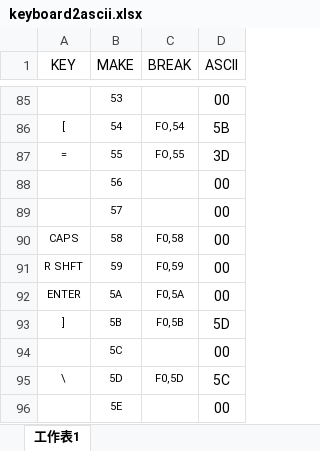
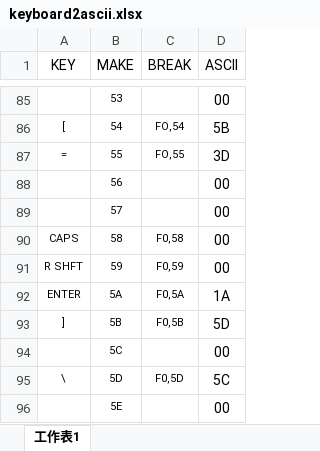
Before and after one commit to twd2/THCOMIPS16e, an Excel workbook: doc/keyboard2ascii.xlsx, sheet 工作表1, drawn as a sheet; only a part is shown, gaps mark what is left out; values as stored, in another font and other column widths than the file's, no borders; the diff names each change by its address in the sheet, - before the commit and + after, or states it on an @@ line.

```diff
--- a/doc/keyboard2ascii.xlsx (sheet 工作表1)
+++ b/doc/keyboard2ascii.xlsx (sheet 工作表1)
-D92 (ASCII): 00
+D92 (ASCII): 1A
```
Also changed, not shown: 1 other file.
